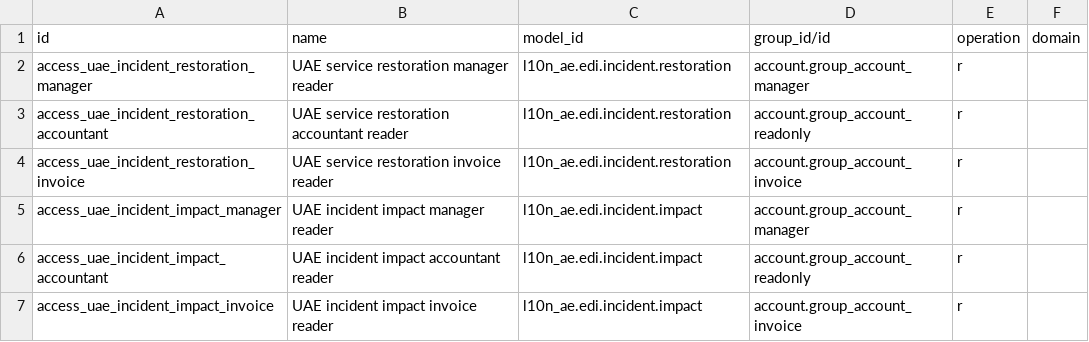
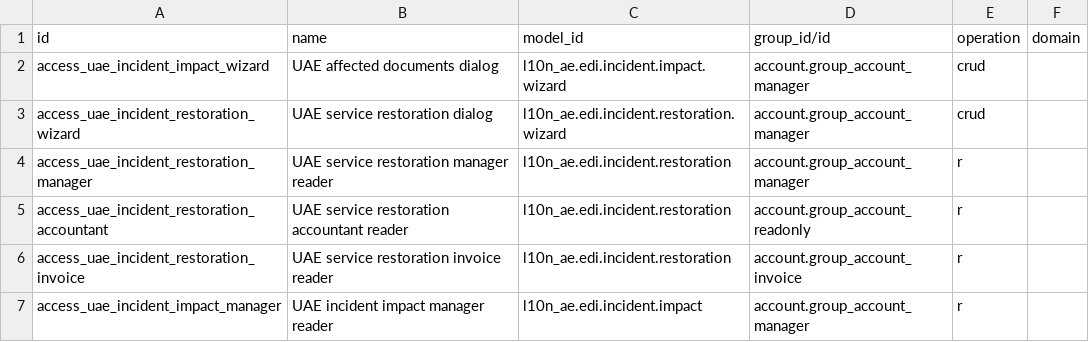
Before and after one commit to kmee/l10n-united-arab-emirates, a CSV file: l10n_ae_edi/security/ir.access.csv, drawn as a sheet; only a part is shown; the shorter side is filled out with more unchanged rows.

Commit message:
[ADD] UAE: expose native impact review restoration and live backlog

```diff
--- a/l10n_ae_edi/security/ir.access.csv
+++ b/l10n_ae_edi/security/ir.access.csv
@@ -1,2 +1,4 @@
 id,name,model_id,group_id/id,operation,domain
+access_uae_incident_impact_wizard,UAE affected documents dialog,l10n_ae.edi.incident.impact.wizard,account.group_account_manager,crud,
+access_uae_incident_restoration_wizard,UAE service restoration dialog,l10n_ae.edi.incident.restoration.wizard,account.group_account_manager,crud,
 access_uae_incident_restoration_manager,UAE service restoration manager reader,l10n_ae.edi.incident.restoration,account.group_account_manager,r,
```
Also changed, not shown: 6 other files.
